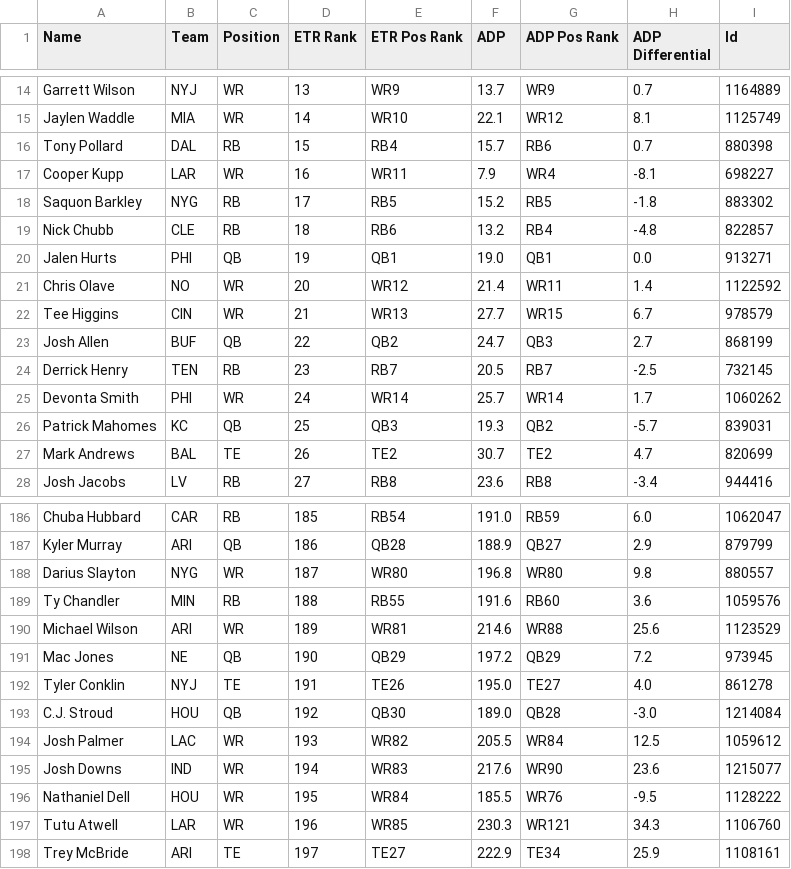
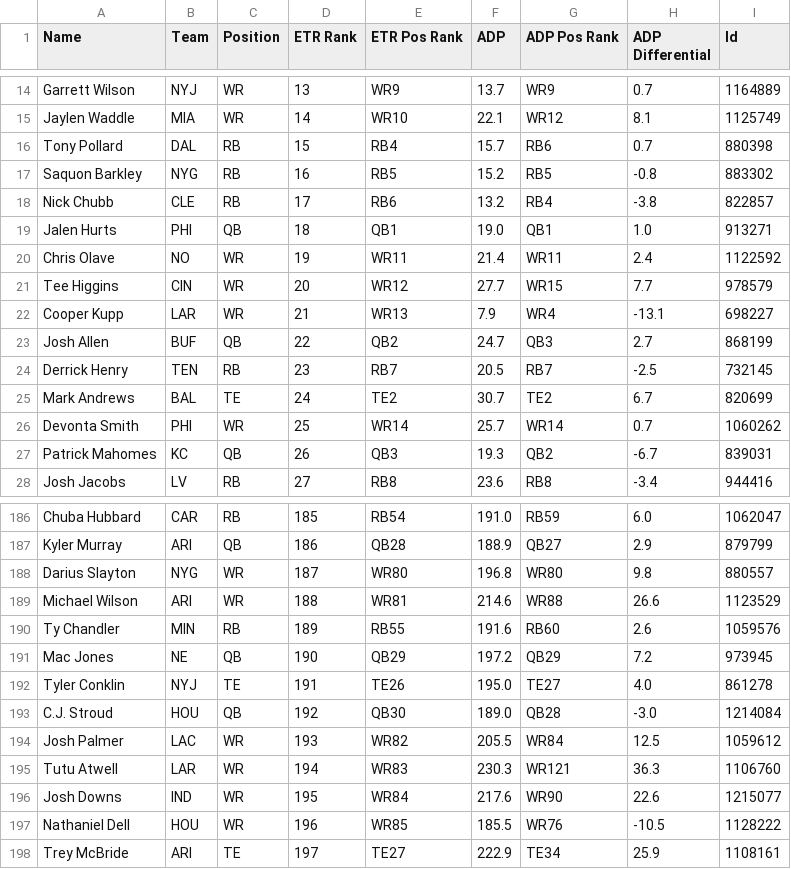
Before and after one commit to AndrewRucker/Fantasy-Football-and-Betting, a CSV file: BestBall/Rankings/DraftKings Best Ball Rankings (5).csv, drawn as a sheet; only a part is shown, gaps mark what is left out; the diff covers the shown part only.

```diff
--- a/BestBall/Rankings/DraftKings Best Ball Rankings (5).csv
+++ b/BestBall/Rankings/DraftKings Best Ball Rankings (5).csv
@@ -16,13 +16,13 @@
 "Tony Pollard","DAL","RB","15","RB4","15.7","RB6","0.7","880398"
-"Cooper Kupp","LAR","WR","16","WR11","7.9","WR4","-8.1","698227"
-"Saquon Barkley","NYG","RB","17","RB5","15.2","RB5","-1.8","883302"
-"Nick Chubb","CLE","RB","18","RB6","13.2","RB4","-4.8","822857"
-"Jalen Hurts","PHI","QB","19","QB1","19.0","QB1","0.0","913271"
-"Chris Olave","NO","WR","20","WR12","21.4","WR11","1.4","1122592"
-"Tee Higgins","CIN","WR","21","WR13","27.7","WR15","6.7","978579"
+"Saquon Barkley","NYG","RB","16","RB5","15.2","RB5","-0.8","883302"
+"Nick Chubb","CLE","RB","17","RB6","13.2","RB4","-3.8","822857"
+"Jalen Hurts","PHI","QB","18","QB1","19.0","QB1","1.0","913271"
+"Chris Olave","NO","WR","19","WR11","21.4","WR11","2.4","1122592"
+"Tee Higgins","CIN","WR","20","WR12","27.7","WR15","7.7","978579"
+"Cooper Kupp","LAR","WR","21","WR13","7.9","WR4","-13.1","698227"
 "Josh Allen","BUF","QB","22","QB2","24.7","QB3","2.7","868199"
 "Derrick Henry","TEN","RB","23","RB7","20.5","RB7","-2.5","732145"
-"Devonta Smith","PHI","WR","24","WR14","25.7","WR14","1.7","1060262"
-"Patrick Mahomes","KC","QB","25","QB3","19.3","QB2","-5.7","839031"
-"Mark Andrews","BAL","TE","26","TE2","30.7","TE2","4.7","820699"
+"Mark Andrews","BAL","TE","24","TE2","30.7","TE2","6.7","820699"
+"Devonta Smith","PHI","WR","25","WR14","25.7","WR14","0.7","1060262"
+"Patrick Mahomes","KC","QB","26","QB3","19.3","QB2","-6.7","839031"
 "Josh Jacobs","LV","RB","27","RB8","23.6","RB8","-3.4","944416"
@@ -188,4 +188,4 @@
 "Darius Slayton","NYG","WR","187","WR80","196.8","WR80","9.8","880557"
-"Ty Chandler","MIN","RB","188","RB55","191.6","RB60","3.6","1059576"
-"Michael Wilson","ARI","WR","189","WR81","214.6","WR88","25.6","1123529"
+"Michael Wilson","ARI","WR","188","WR81","214.6","WR88","26.6","1123529"
+"Ty Chandler","MIN","RB","189","RB55","191.6","RB60","2.6","1059576"
 "Mac Jones","NE","QB","190","QB29","197.2","QB29","7.2","973945"
@@ -194,5 +194,5 @@
 "Josh Palmer","LAC","WR","193","WR82","205.5","WR84","12.5","1059612"
-"Josh Downs","IND","WR","194","WR83","217.6","WR90","23.6","1215077"
-"Nathaniel Dell","HOU","WR","195","WR84","185.5","WR76","-9.5","1128222"
-"Tutu Atwell","LAR","WR","196","WR85","230.3","WR121","34.3","1106760"
+"Tutu Atwell","LAR","WR","194","WR83","230.3","WR121","36.3","1106760"
+"Josh Downs","IND","WR","195","WR84","217.6","WR90","22.6","1215077"
+"Nathaniel Dell","HOU","WR","196","WR85","185.5","WR76","-10.5","1128222"
 "Trey McBride","ARI","TE","197","TE27","222.9","TE34","25.9","1108161"
```
Also changed, not shown: 1 added row, 1 removed row and 12 edited cells elsewhere in this file, BestBall/Rankings/Best-Ball---DK-Ranks-3.csv, BestBall/Rankings/final_df.csv.
